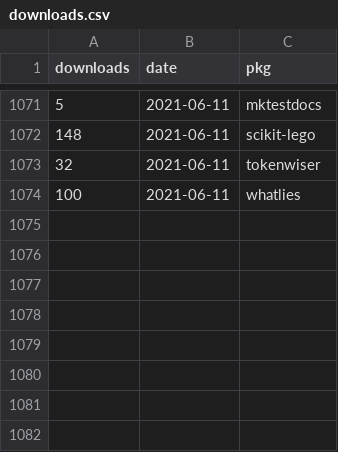
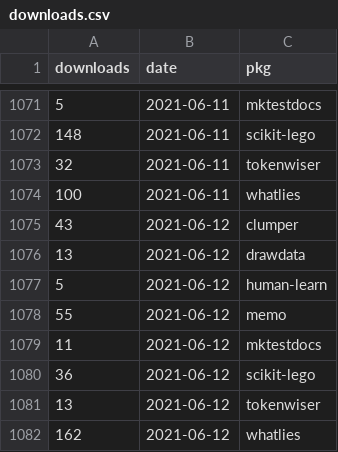
Before and after one commit to koaning/kolektor, a CSV file: data/pepy/downloads.csv, drawn as a sheet; only a part is shown, gaps mark what is left out; the diff names each change by its address in the sheet, - before the commit and + after, or states it on an @@ line.

```diff
--- a/data/pepy/downloads.csv
+++ b/data/pepy/downloads.csv
+row 1075: 43 | 2021-06-12 | clumper
+row 1076: 13 | 2021-06-12 | drawdata
+row 1077: 5 | 2021-06-12 | human-learn
+row 1078: 55 | 2021-06-12 | memo
+row 1079: 11 | 2021-06-12 | mktestdocs
+row 1080: 36 | 2021-06-12 | scikit-lego
+row 1081: 13 | 2021-06-12 | tokenwiser
+row 1082: 162 | 2021-06-12 | whatlies
```
Also changed, not shown: 8 other files.
